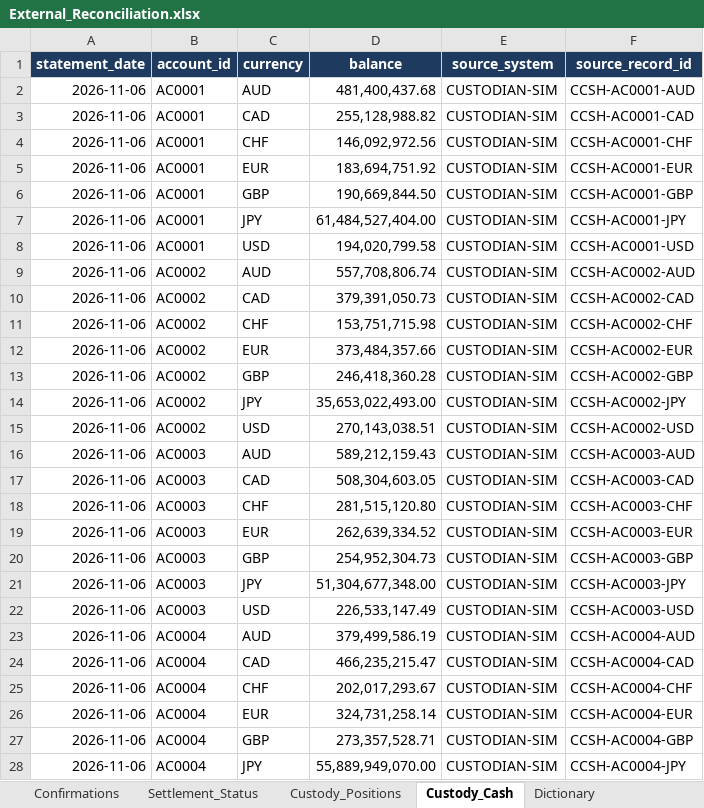
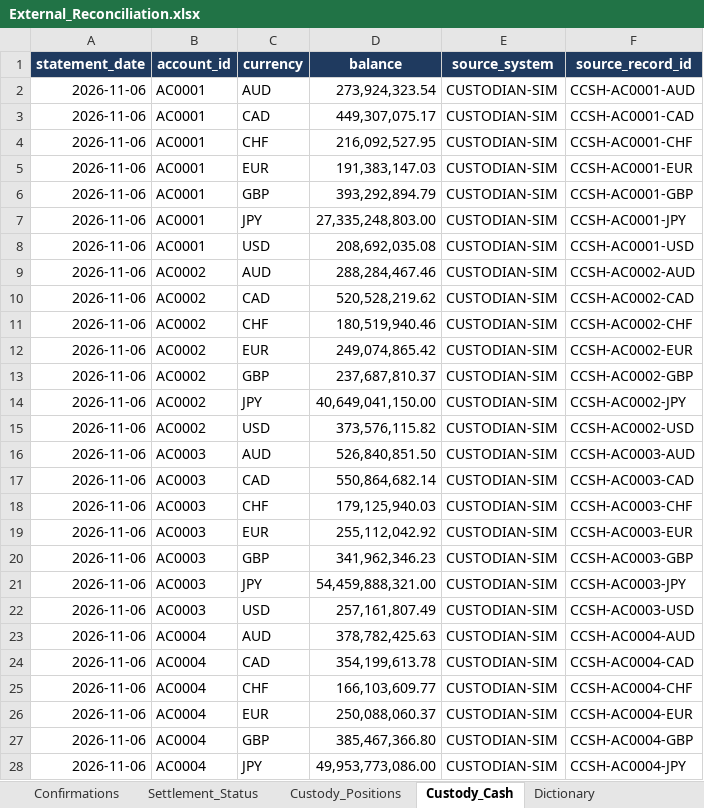
Before and after one commit to nipunrg1990rocks-dev/banking-ai-portfolio, an Excel workbook: projects/p7_capitalflow360/data/excel/External_Reconciliation.xlsx, sheet Custody_Cash, drawn as a sheet; only a part is shown; values as stored, in another font and other column widths than the file's, no borders; the diff covers the shown part only; the diff names each change by its address in the sheet, - before the commit and + after, or states it on an @@ line.

```diff
--- a/projects/p7_capitalflow360/data/excel/External_Reconciliation.xlsx (sheet Custody_Cash)
+++ b/projects/p7_capitalflow360/data/excel/External_Reconciliation.xlsx (sheet Custody_Cash)
-D2 (balance): 481,400,437.68
+D2 (balance): 273,924,323.54
-D3 (balance): 255,128,988.82
+D3 (balance): 449,307,075.17
-D4 (balance): 146,092,972.56
+D4 (balance): 216,092,527.95
-D5 (balance): 183,694,751.92
+D5 (balance): 191,383,147.03
-D6 (balance): 190,669,844.50
+D6 (balance): 393,292,894.79
-D7 (balance): 61,484,527,404.00
+D7 (balance): 27,335,248,803.00
-D8 (balance): 194,020,799.58
+D8 (balance): 208,692,035.08
-D9 (balance): 557,708,806.74
+D9 (balance): 288,284,467.46
-D10 (balance): 379,391,050.73
+D10 (balance): 520,528,219.62
-D11 (balance): 153,751,715.98
+D11 (balance): 180,519,940.46
-D12 (balance): 373,484,357.66
+D12 (balance): 249,074,865.42
-D13 (balance): 246,418,360.28
+D13 (balance): 237,687,810.37
-D14 (balance): 35,653,022,493.00
+D14 (balance): 40,649,041,150.00
-D15 (balance): 270,143,038.51
+D15 (balance): 373,576,115.82
-D16 (balance): 589,212,159.43
+D16 (balance): 526,840,851.50
-D17 (balance): 508,304,603.05
+D17 (balance): 550,864,682.14
-D18 (balance): 281,515,120.80
+D18 (balance): 179,125,940.03
-D19 (balance): 262,639,334.52
+D19 (balance): 255,112,042.92
-D20 (balance): 254,952,304.73
+D20 (balance): 341,962,346.23
-D21 (balance): 51,304,677,348.00
+D21 (balance): 54,459,888,321.00
-D22 (balance): 226,533,147.49
+D22 (balance): 257,161,807.49
-D23 (balance): 379,499,586.19
+D23 (balance): 378,782,425.63
-D24 (balance): 466,235,215.47
+D24 (balance): 354,199,613.78
-D25 (balance): 202,017,293.67
+D25 (balance): 166,103,609.77
-D26 (balance): 324,731,258.14
+D26 (balance): 250,088,060.37
-D27 (balance): 273,357,528.71
+D27 (balance): 385,467,366.80
-D28 (balance): 55,889,949,070.00
+D28 (balance): 49,953,773,086.00
```
Also changed, not shown: 463 edited cells elsewhere in this sheet, sheet Confirmations, sheet Custody_Positions, sheet Settlement_Status, sheet Provenance, projects/p7_capitalflow360/data/excel/Allocations.xlsx, projects/p7_capitalflow360/data/excel/Business_Calendars.xlsx, 37 other files.
